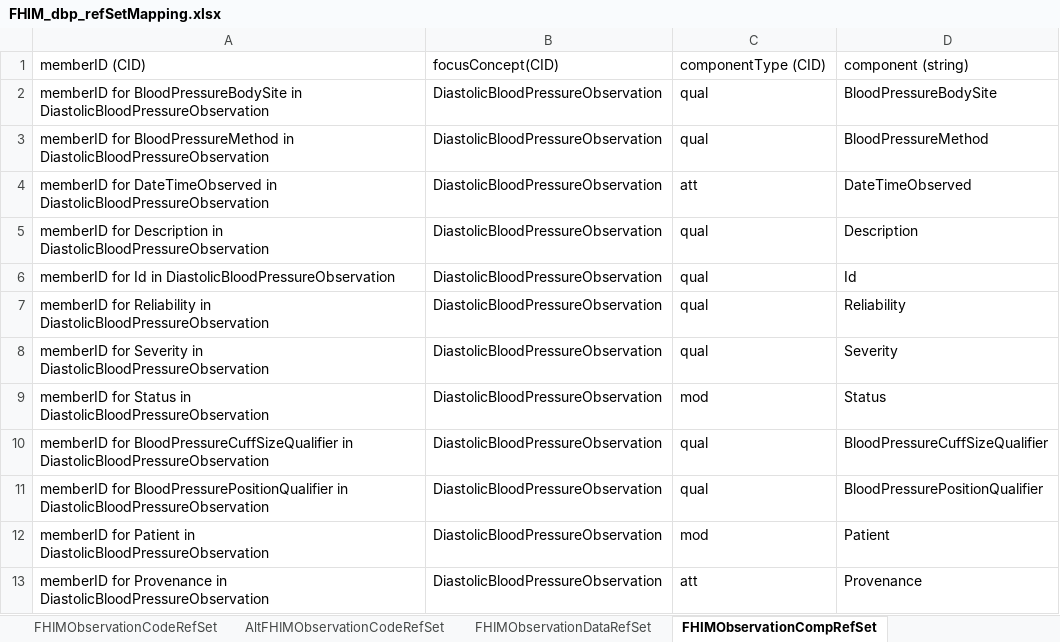
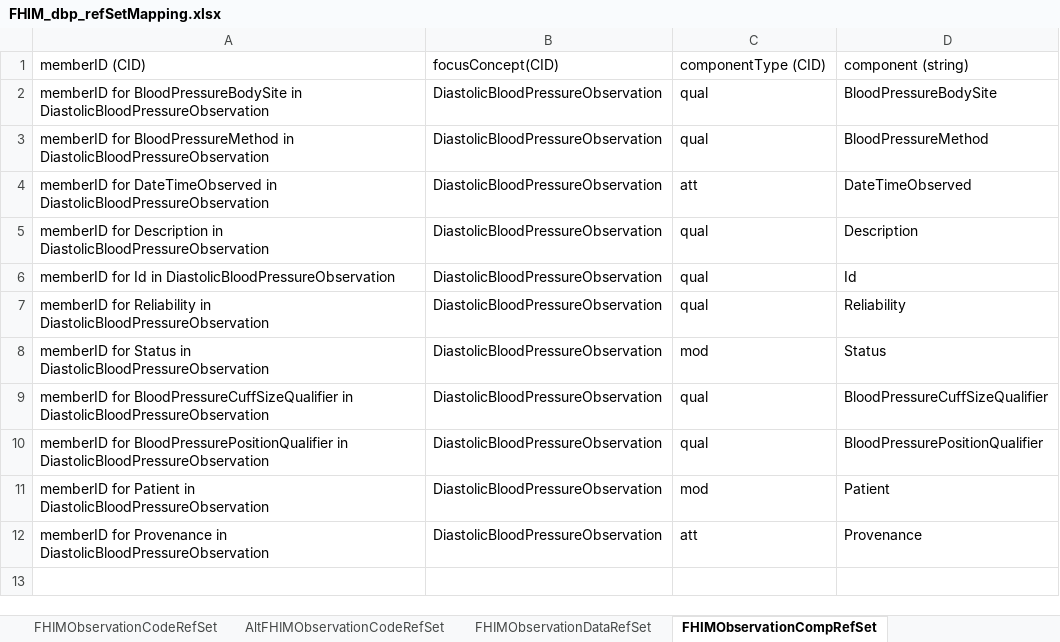
Before and after one commit to Apelon-VA/ISAAC, an Excel workbook: resources/FHIM_dbp_refSetMapping.xlsx, sheet FHIMObservationCompRefSet, drawn as a sheet; values as stored, in another font and other column widths than the file's, no borders; the diff names each change by its address in the sheet, - before the commit and + after, or states it on an @@ line.

```diff
--- a/resources/FHIM_dbp_refSetMapping.xlsx (sheet FHIMObservationCompRefSet)
+++ b/resources/FHIM_dbp_refSetMapping.xlsx (sheet FHIMObservationCompRefSet)
-row 8: memberID for Severity in DiastolicBloodPressureObservation | DiastolicBloodPressureObservation | qual | Severity
```
Also changed, not shown: sheet source, sheet FHIMObservationConstraintRefSet, other sheet tabs, charts or pictures, 1 other file.
